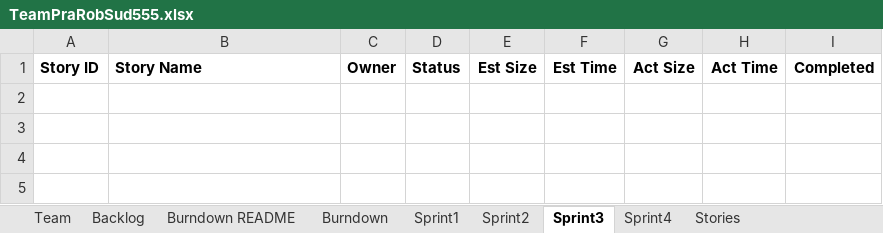
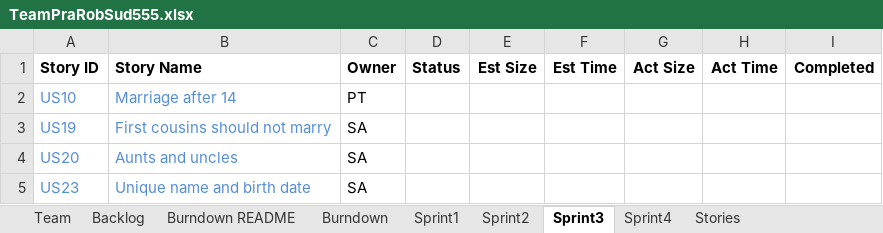
Before and after one commit to basilmajdi/SSW555-PatRobSud, an Excel workbook: SSW_555/TeamPraRobSud555.xlsx, sheet Sprint3, drawn as a sheet; values as stored, in another font and other column widths than the file's, no borders; the diff names each change by its address in the sheet, - before the commit and + after, or states it on an @@ line.

Commit message:
completed gedcom for sprint 1 and sprint 2 stories

```diff
--- a/SSW_555/TeamPraRobSud555.xlsx (sheet Sprint3)
+++ b/SSW_555/TeamPraRobSud555.xlsx (sheet Sprint3)
+row 2: US10 | Marriage after 14 | PT
+row 3: US19 | First cousins should not marry | SA
+row 4: US20 | Aunts and uncles | SA
+row 5: US23 | Unique name and birth date | SA
```
Also changed, not shown: sheet Sprint1, sheet Sprint2, charts or pictures, 6 other files.
